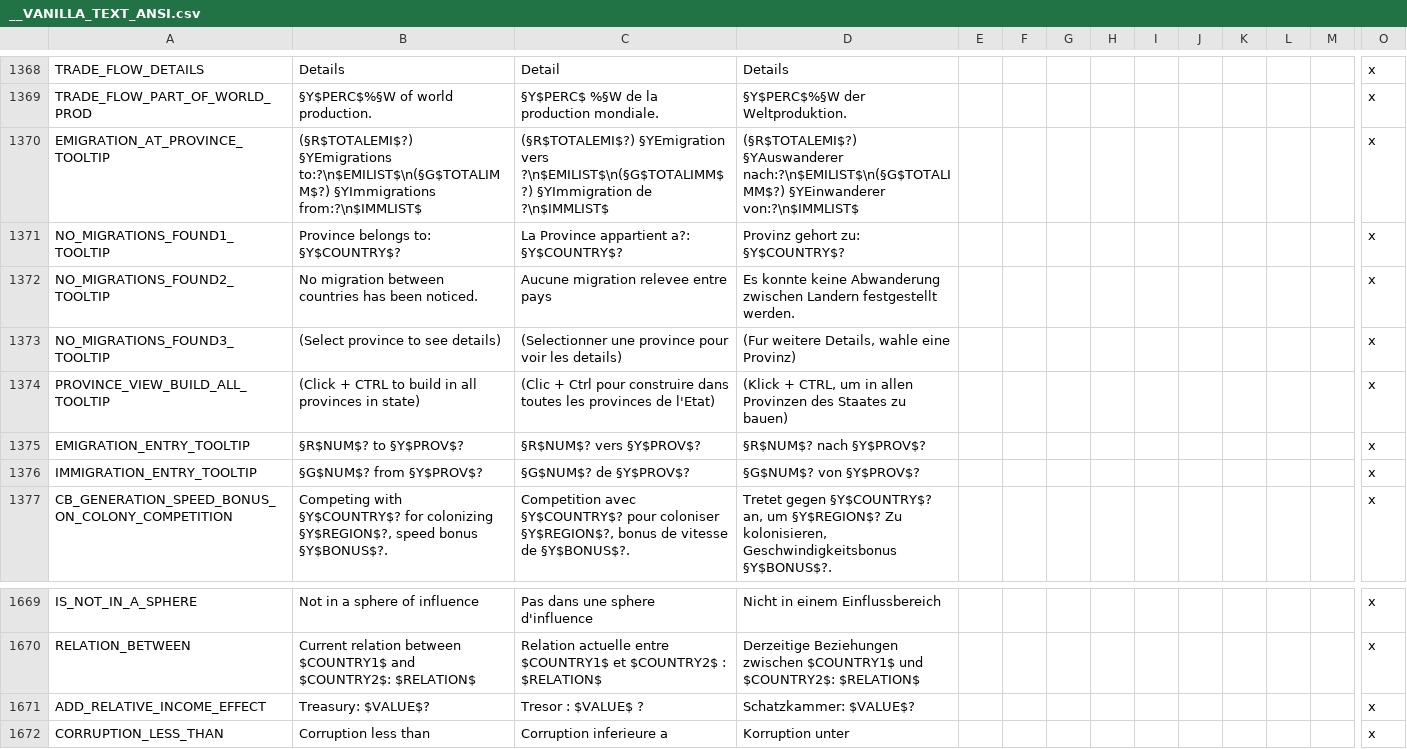
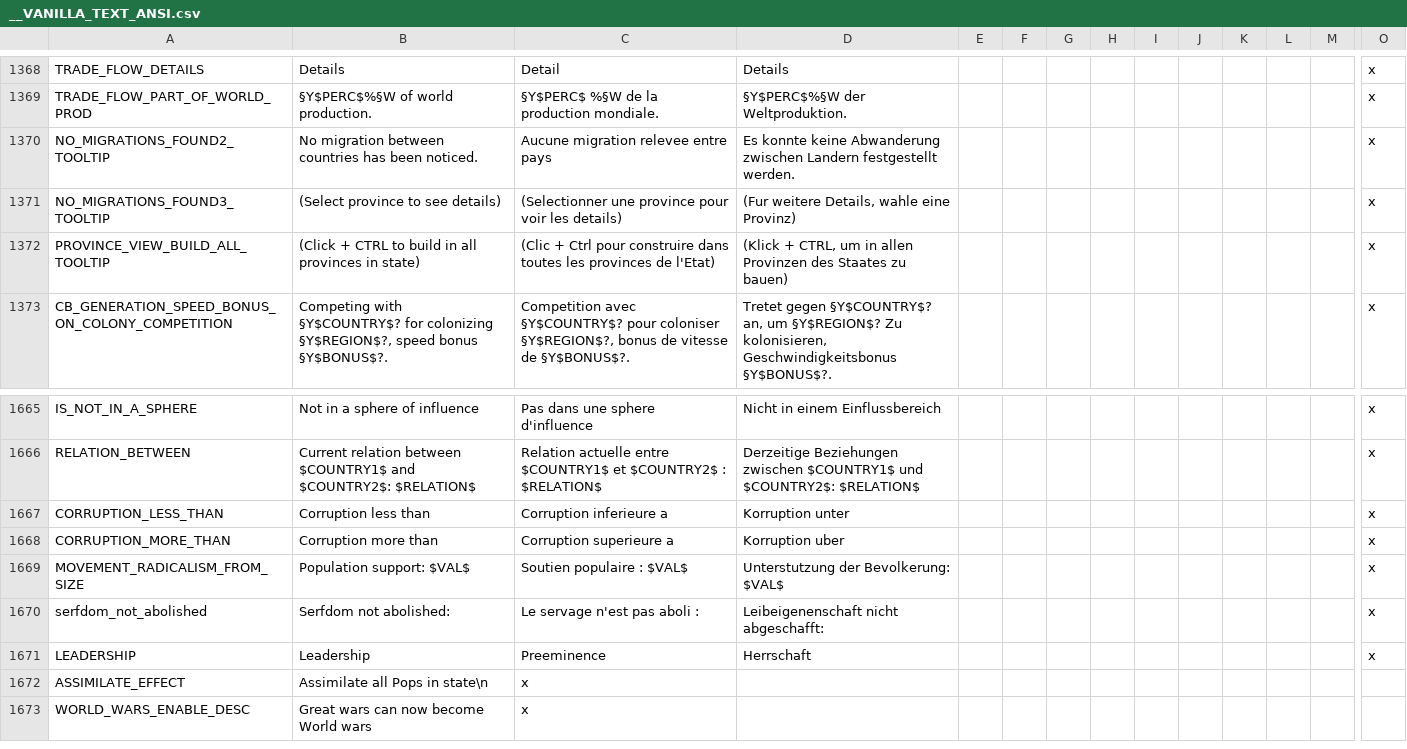
Before and after one commit to The-Third-Age/TTA-Victoria-2, a CSV file: localisation/__VANILLA_TEXT_ANSI.csv, drawn as a sheet; only a part is shown, gaps mark what is left out; the shorter side is filled out with more unchanged rows; rows hold the shown columns only; the diff names each change by its address in the sheet, - before the commit and + after, or states it on an @@ line.

```diff
--- a/localisation/__VANILLA_TEXT_ANSI.csv
+++ b/localisation/__VANILLA_TEXT_ANSI.csv
-row 1370: EMIGRATION_AT_PROVINCE_TOOLTIP | (§R$TOTALEMI$?) §YEmigrations to:?\n$EMILIST$\n(§G$TOTALIMM$?) §YImmigrations from:?\n$IMMLIST$ | (§R$TOTALEMI$?) §YEmigration vers ?\n$EMILIST$\n(§G$TOTALIMM$?) §YImmigration de ?\n$IMMLIST$ | (§R$TOTALEMI$?) §YAuswanderer nach:?\n$EMILIST$\n(§G$TOTALIMM$?) §YEinwanderer von:?\n$IMMLIST$ |  |  |  |  |  |  |  |  |  | x
-row 1371: NO_MIGRATIONS_FOUND1_TOOLTIP | Province belongs to: §Y$COUNTRY$? | La Province appartient a?: §Y$COUNTRY$? | Provinz gehort zu: §Y$COUNTRY$? |  |  |  |  |  |  |  |  |  | x
-row 1375: EMIGRATION_ENTRY_TOOLTIP | §R$NUM$? to §Y$PROV$? | §R$NUM$? vers §Y$PROV$? | §R$NUM$? nach §Y$PROV$? |  |  |  |  |  |  |  |  |  | x
-row 1376: IMMIGRATION_ENTRY_TOOLTIP | §G$NUM$? from §Y$PROV$? | §G$NUM$? de §Y$PROV$? | §G$NUM$? von §Y$PROV$? |  |  |  |  |  |  |  |  |  | x
-row 1671: ADD_RELATIVE_INCOME_EFFECT | Treasury: $VALUE$? | Tresor : $VALUE$ ? | Schatzkammer: $VALUE$? |  |  |  |  |  |  |  |  |  | x
```
Also changed, not shown: localisation/__VANILLA_TEXT.csv, localisation/decisions.csv, 11 other files.
